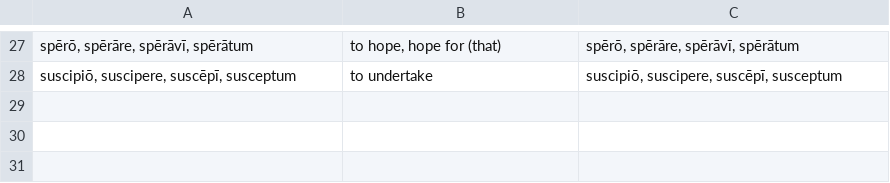
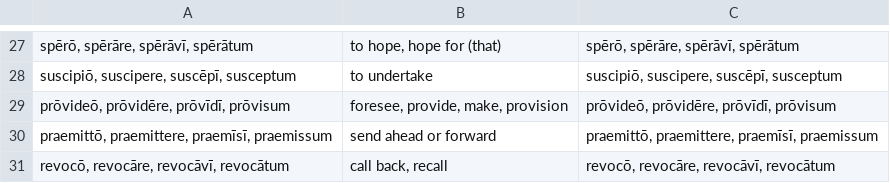
Before and after one commit to devinmiller/latin, a CSV file: flashcards/verbs.csv, drawn as a sheet; only a part is shown, gaps mark what is left out; the diff names each change by its address in the sheet, - before the commit and + after, or states it on an @@ line.

```diff
--- a/flashcards/verbs.csv
+++ b/flashcards/verbs.csv
+row 29: prōvideō, prōvidēre, prōvīdī, prōvisum | foresee, provide, make, provision | prōvideō, prōvidēre, prōvīdī, prōvisum
+row 30: praemittō, praemittere, praemīsī, praemissum | send ahead or forward | praemittō, praemittere, praemīsī, praemissum
+row 31: revocō, revocāre, revocāvī, revocātum | call back, recall | revocō, revocāre, revocāvī, revocātum
```
Also changed, not shown: flashcards/adverbs.csv, flashcards/nouns.csv, 1 other file.
